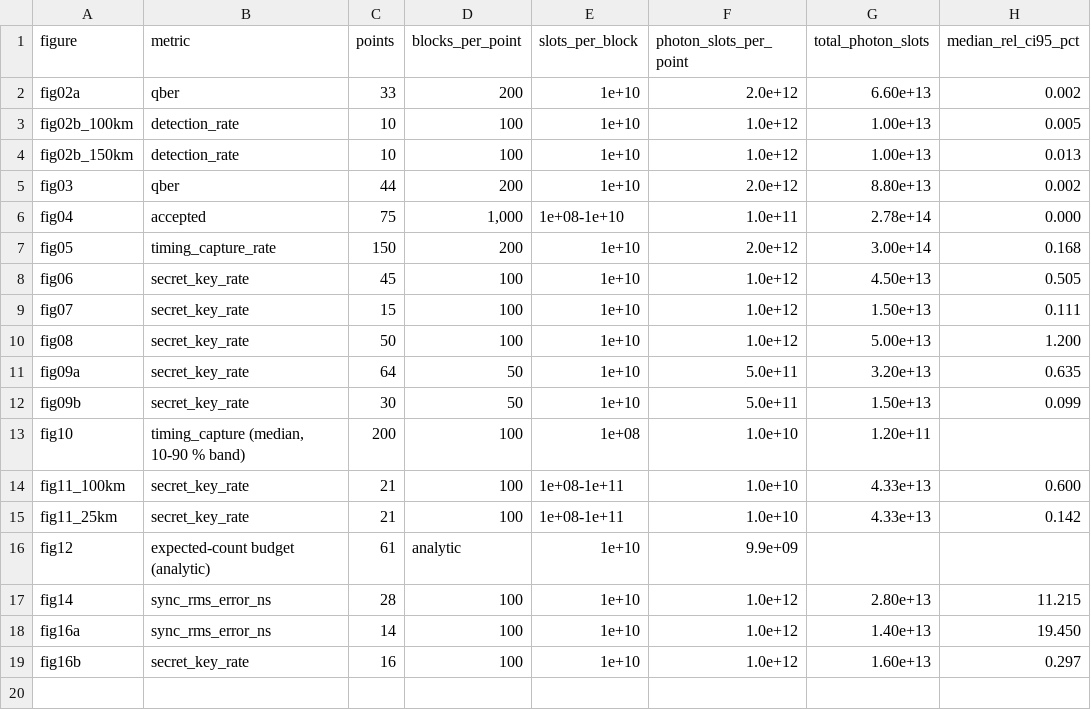
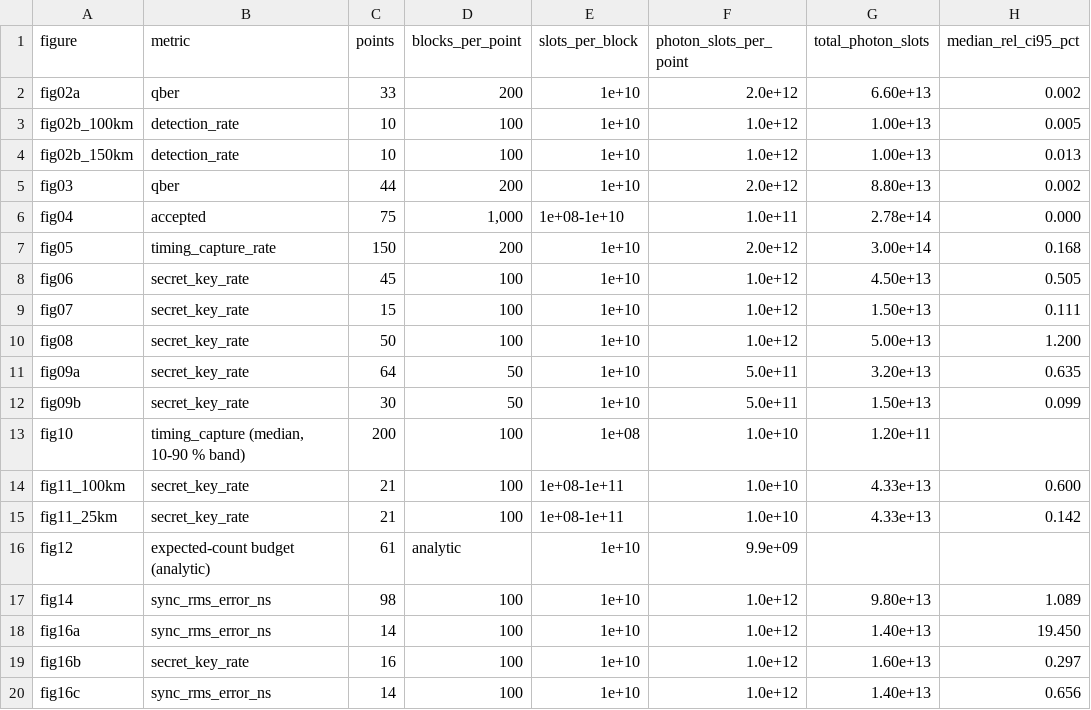
Before and after one commit to harshithreddy922/quantum, a CSV file: research_outputs/table_statistics.csv, drawn as a sheet.

```diff
--- a/research_outputs/table_statistics.csv
+++ b/research_outputs/table_statistics.csv
@@ -16,4 +16,5 @@ fig11_25km,secret_key_rate,21,100,1e+08-1e+11,1.0e+10,4.33e+13,0.142
 fig12,expected-count budget (analytic),61,analytic,1e+10,9.9e+09,,
-fig14,sync_rms_error_ns,28,100,1e+10,1.0e+12,2.80e+13,11.215
+fig14,sync_rms_error_ns,98,100,1e+10,1.0e+12,9.80e+13,1.089
 fig16a,sync_rms_error_ns,14,100,1e+10,1.0e+12,1.40e+13,19.450
 fig16b,secret_key_rate,16,100,1e+10,1.0e+12,1.60e+13,0.297
+fig16c,sync_rms_error_ns,14,100,1e+10,1.0e+12,1.40e+13,0.656
```
Also changed, not shown: 28 other files.
